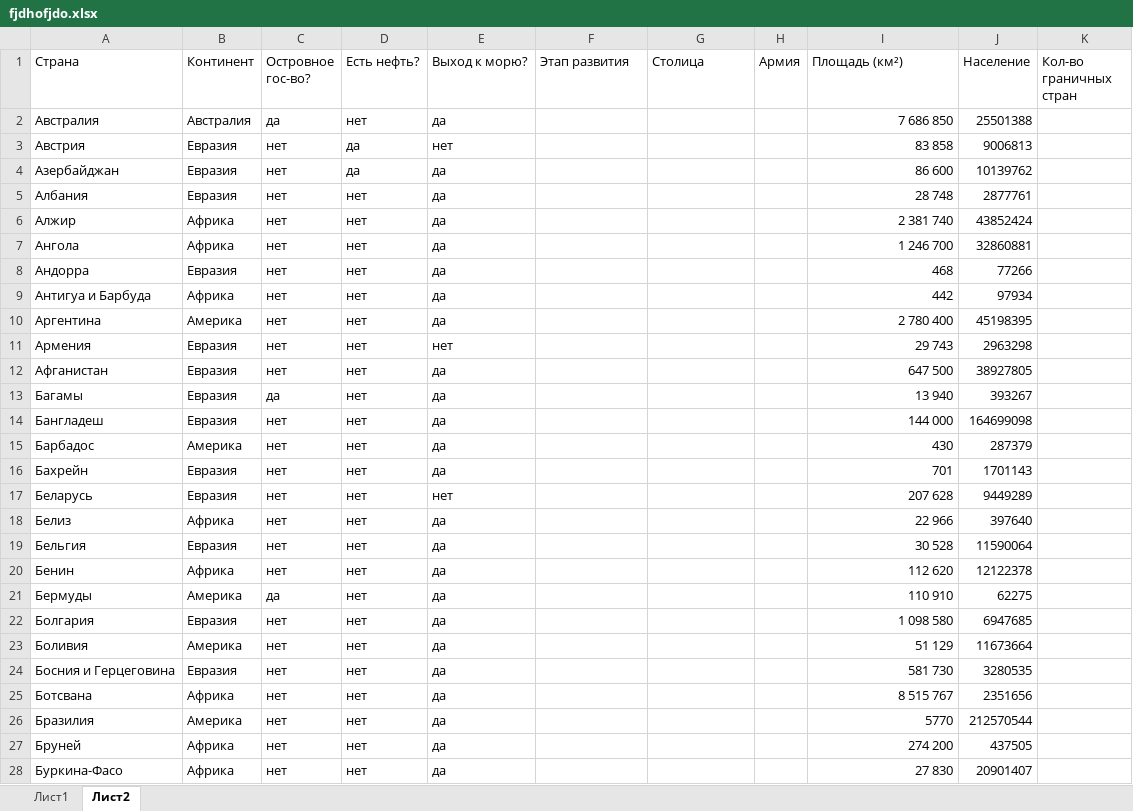
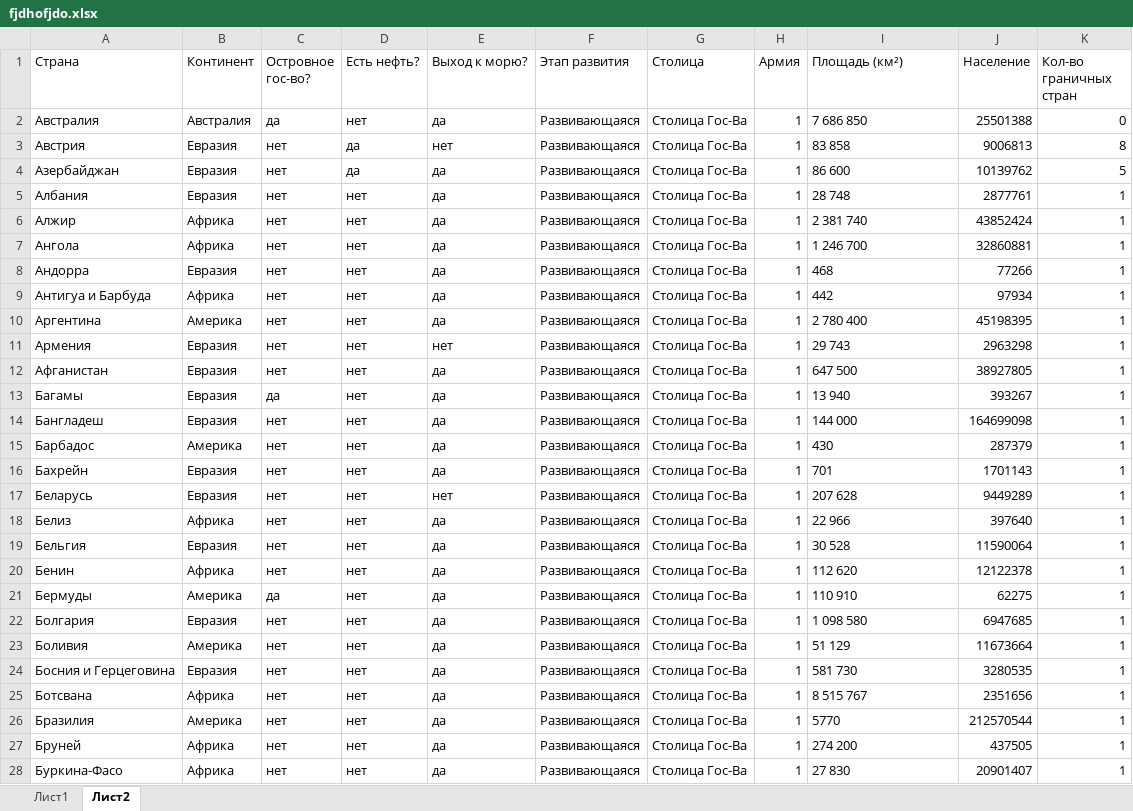
Before and after one commit to NikitaDemyanenko1922/hlam, an Excel workbook: dop/statistica/para2/fjdhofjdo.xlsx, sheet Лист2, drawn as a sheet; only a part is shown; values as stored, in another font and other column widths than the file's, no borders; the diff covers the shown part only; the diff names each change by its address in the sheet, - before the commit and + after, or states it on an @@ line.

Commit message:
Add files via upload

```diff
--- a/dop/statistica/para2/fjdhofjdo.xlsx (sheet Лист2)
+++ b/dop/statistica/para2/fjdhofjdo.xlsx (sheet Лист2)
-F2:F28 (Этап развития): (empty)
+F2:F28 (Этап развития): Развивающаяся
-G2:G28 (Столица): (empty)
+G2:G28 (Столица): Столица Гос-Ва
-H2:H28 (Армия): (empty)
+H2:H28 (Армия): 1
-I2:I28 alignment: right
+I2:I28 alignment: left
-K2 (Кол-во граничных стран): (empty)
+K2 (Кол-во граничных стран): 0
-K3 (Кол-во граничных стран): (empty)
+K3 (Кол-во граничных стран): 8
-K4 (Кол-во граничных стран): (empty)
+K4 (Кол-во граничных стран): 5
-K5:K28 (Кол-во граничных стран): (empty)
+K5:K28 (Кол-во граничных стран): 1
```
Also changed, not shown: 720 edited cells and cell formats elsewhere in this sheet.
